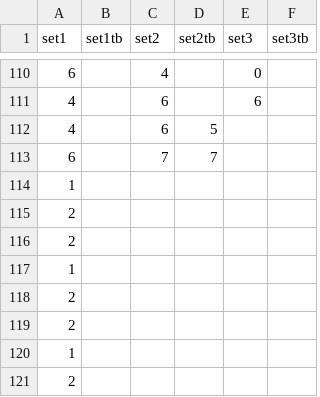
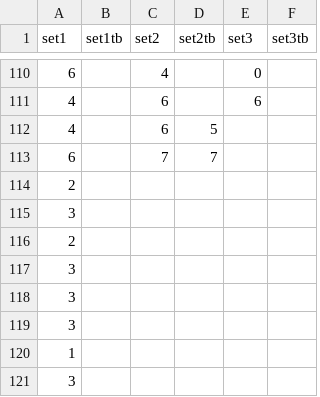
Before and after one commit to slam10s/may-madness, a TSV file: data/2020-21/ncaam/singles/scores.tsv, drawn as a sheet; only a part is shown, gaps mark what is left out.

```diff
--- a/data/2020-21/ncaam/singles/scores.tsv
+++ b/data/2020-21/ncaam/singles/scores.tsv
@@ -113,9 +113,9 @@ set1	set1tb	set2	set2tb	set3	set3tb
 6		7	7		
+2					
+3					
+2					
+3					
+3					
+3					
 1					
-2					
-2					
-1					
-2					
-2					
-1					
-2					
+3					
```
Also changed, not shown: data/2020-21/ncaam/singles/bracket_.tsv, data/2020-21/ncaam/singles/matches.tsv, 3 other files.
